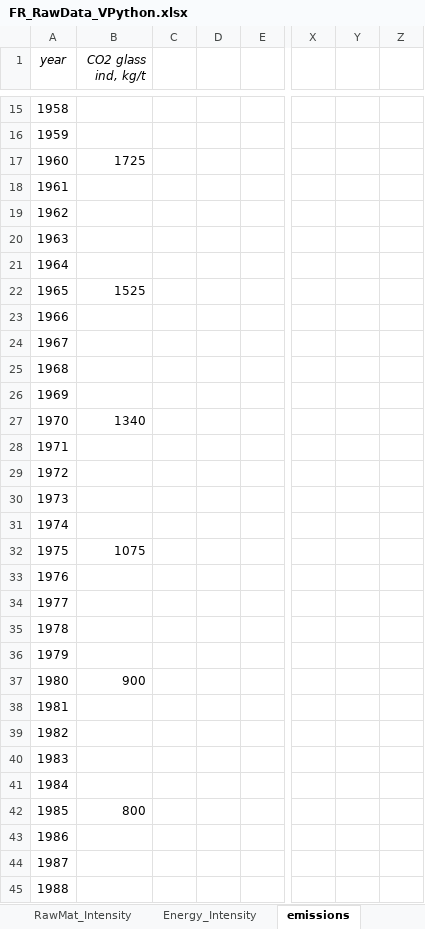
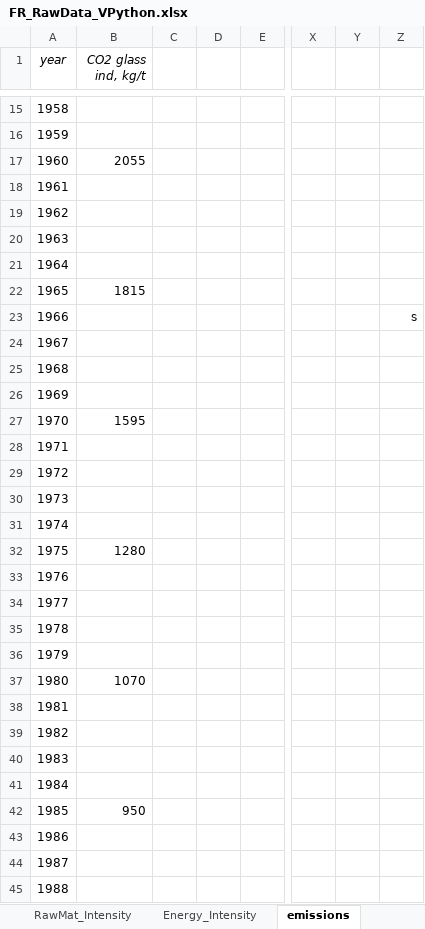
Before and after one commit to JeanSouv/01_MFA_GlassIndustry, an Excel workbook: RawData/FR_RawData_VPython.xlsx, sheet emissions, drawn as a sheet; only a part is shown, gaps mark what is left out; values as stored, in another font and other column widths than the file's, no borders; the diff covers the shown part only; the diff names each change by its address in the sheet, - before the commit and + after, or states it on an @@ line.

```diff
--- a/RawData/FR_RawData_VPython.xlsx (sheet emissions)
+++ b/RawData/FR_RawData_VPython.xlsx (sheet emissions)
-B17 (CO2 glass ind, kg/t): 1725
+B17 (CO2 glass ind, kg/t): 2055
-B22 (CO2 glass ind, kg/t): 1525
+B22 (CO2 glass ind, kg/t): 1815
-Z23: (empty)
+Z23: s
-B27 (CO2 glass ind, kg/t): 1340
+B27 (CO2 glass ind, kg/t): 1595
-B32 (CO2 glass ind, kg/t): 1075
+B32 (CO2 glass ind, kg/t): 1280
-B37 (CO2 glass ind, kg/t): 900
+B37 (CO2 glass ind, kg/t): 1070
-B42 (CO2 glass ind, kg/t): 800
+B42 (CO2 glass ind, kg/t): 950
```
Also changed, not shown: 11 edited cells elsewhere in this sheet, sheet Energy_Intensity, sheet References, sheet MatEnergy_WindowGlass, sheet MatEnergy_PlateGlass, formulas that keep their value, RawData/BE_RawData_VPython.xlsx, RawData/EU_RawData_VPython.xlsx, 4 other files.
